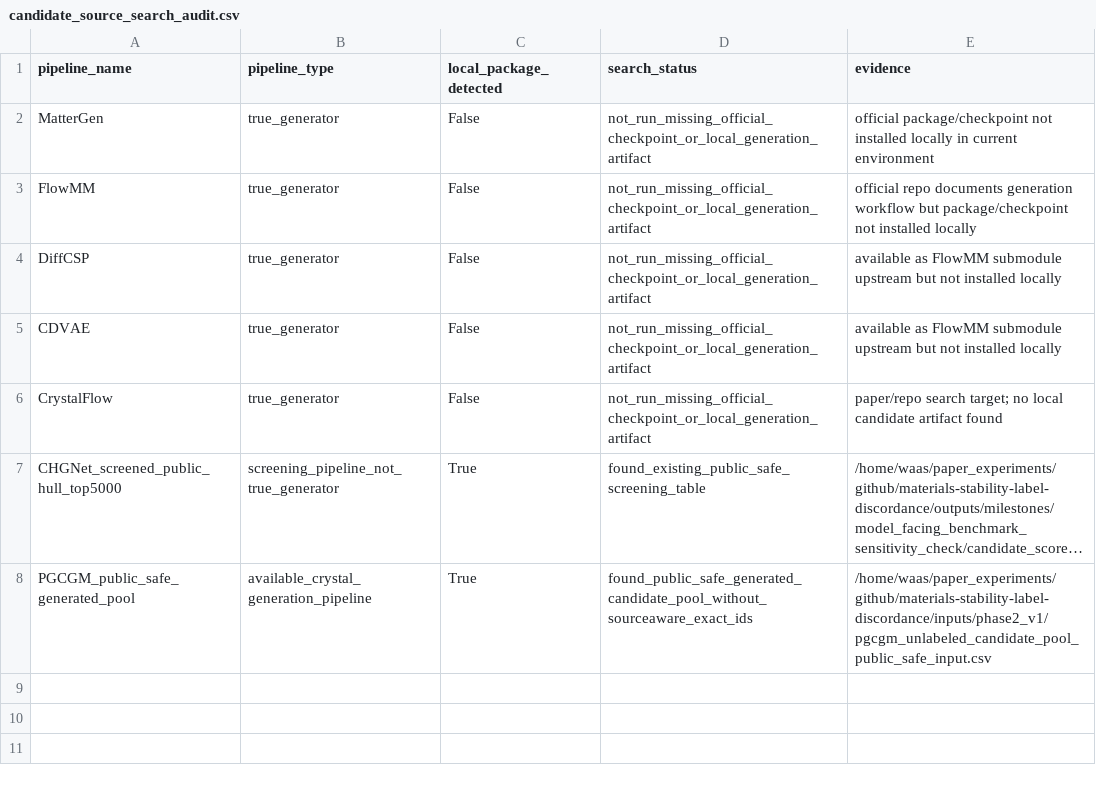
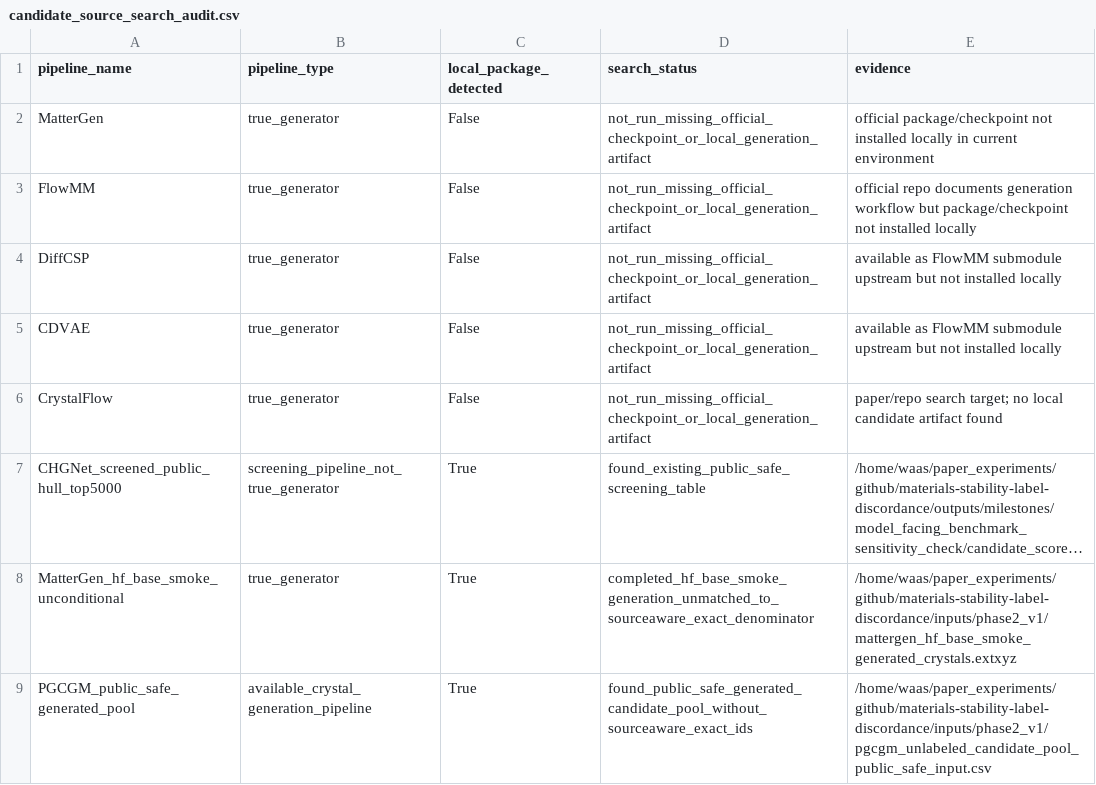
Before and after one commit to Marchematics/materials-stability-label-discordance, a CSV file: outputs/phase2_v1/generative/candidate_source_search_audit.csv, drawn as a sheet; long unchanged cells end in …; the diff names each change by its address in the sheet, - before the commit and + after, or states it on an @@ line.

```diff
--- a/outputs/phase2_v1/generative/candidate_source_search_audit.csv
+++ b/outputs/phase2_v1/generative/candidate_source_search_audit.csv
+row 8: MatterGen_hf_base_smoke_unconditional | true_generator | True | completed_hf_base_smoke_generation_unmatched_to_sourceaware_exact_denominator | /home/waas/paper_experiments/github/materials-stability-label-discordance/inputs/phase2_v1/mattergen_hf_base_smoke_generated_crystals.extxyz
```
Also changed, not shown: outputs/phase2_v1/figure_source_data/fig5_generated_consequence.csv, outputs/phase2_v1/generative/generated_candidate_inventory.csv, 24 other files.
